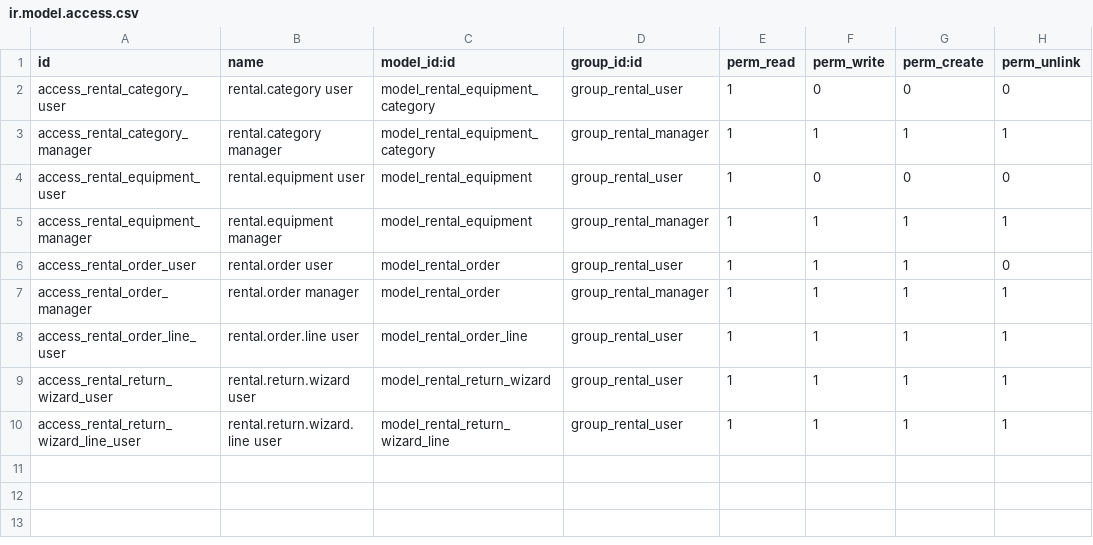
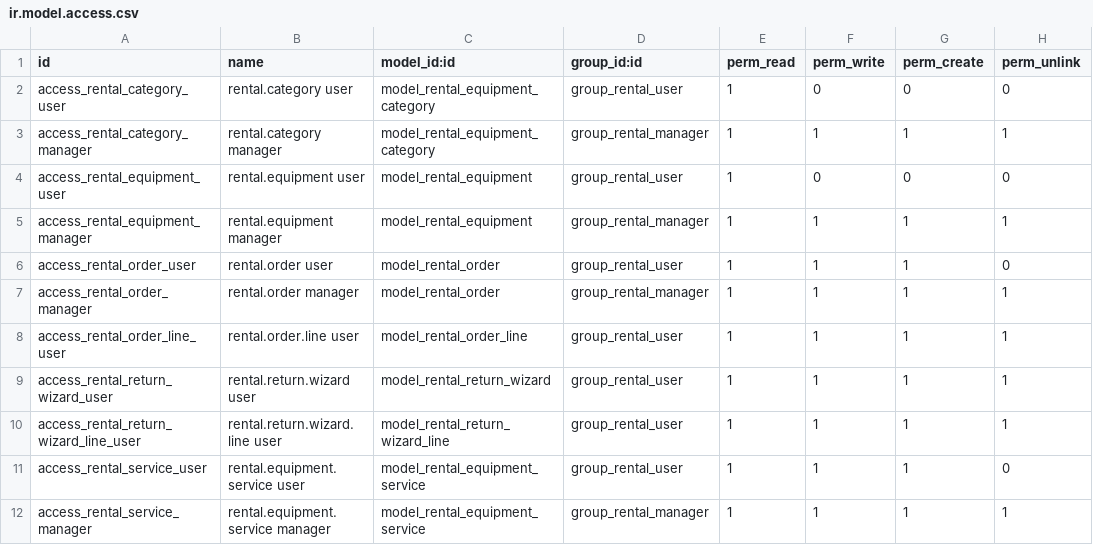
Before and after one commit to siyangqoba/odoo-equipment-rental, a CSV file: equipment_rental/security/ir.model.access.csv, drawn as a sheet; the diff names each change by its address in the sheet, - before the commit and + after, or states it on an @@ line.

```diff
--- a/equipment_rental/security/ir.model.access.csv
+++ b/equipment_rental/security/ir.model.access.csv
+row 11: access_rental_service_user | rental.equipment.service user | model_rental_equipment_service | group_rental_user | 1 | 1 | 1 | 0
+row 12: access_rental_service_manager | rental.equipment.service manager | model_rental_equipment_service | group_rental_manager | 1 | 1 | 1 | 1
```
Also changed, not shown: 11 other files.
